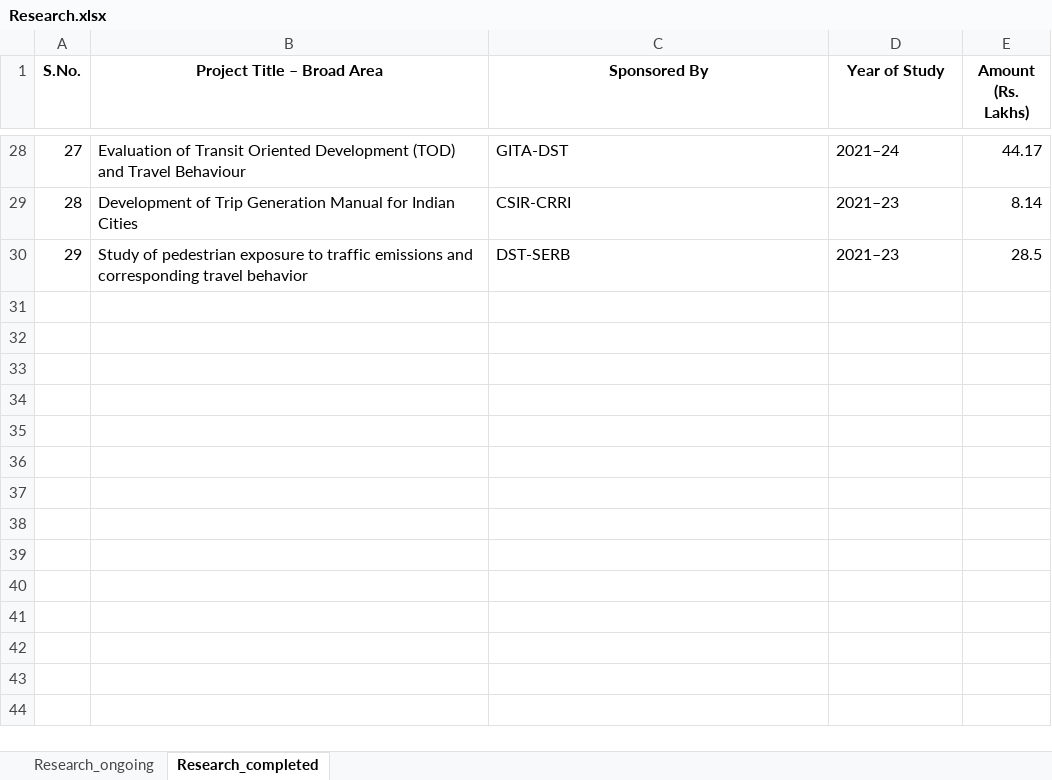
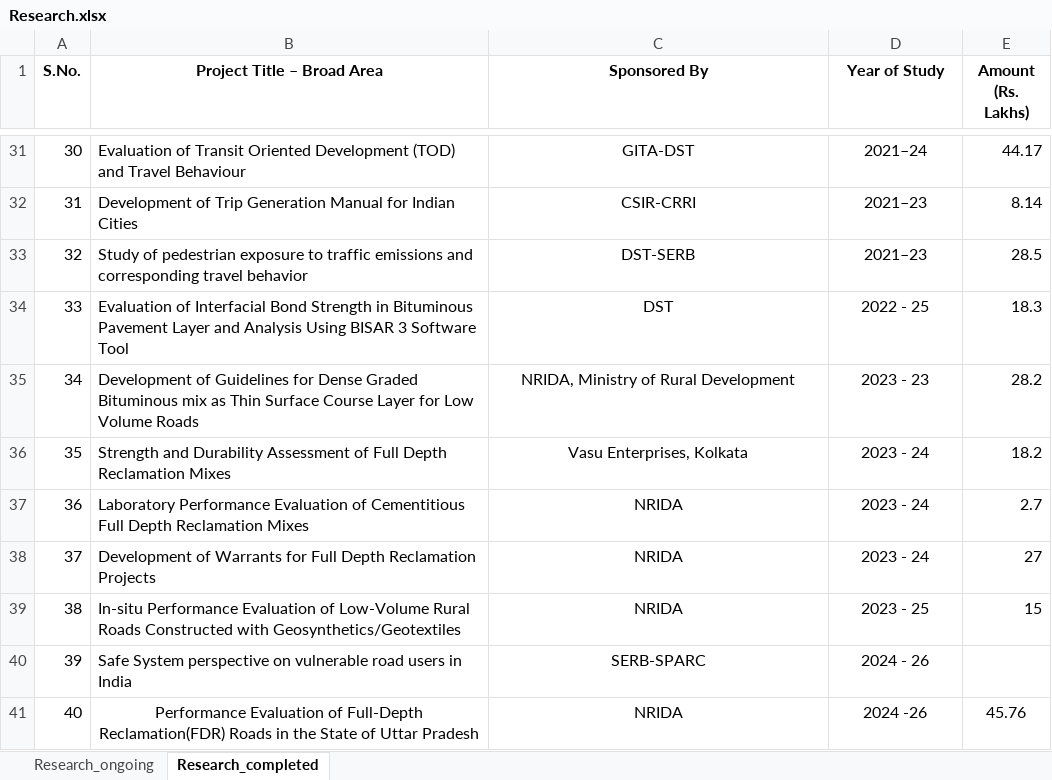
Before and after one commit to varun8074/NITW-Transportation-Division, an Excel workbook: excels/Research.xlsx, sheet Research_completed, drawn as a sheet; only a part is shown, gaps mark what is left out; values as stored, in another font and other column widths than the file's, no borders; addresses are those after the commit; the diff covers the shown part only; the diff names each change by its address in the sheet, - before the commit and + after, or states it on an @@ line.

Commit message:
research data update

```diff
--- a/excels/Research.xlsx (sheet Research_completed)
+++ b/excels/Research.xlsx (sheet Research_completed)
@@ column A (S.No.) renumbered between rows 31 and 33 @@
-C31:D33 alignment: left
+C31:D33 alignment: center
+row 34: 33 | Evaluation of Interfacial Bond Strength in Bituminous Pavement Layer and Analysis Using BISAR 3 Software Tool | DST | 2022 - 25 | 18.3
+row 35: 34 | Development of Guidelines for Dense Graded Bituminous mix as Thin Surface Course Layer for Low Volume Roads | NRIDA, Ministry of Rural Development | 2023 - 23 | 28.2
+row 36: 35 | Strength and Durability Assessment of Full Depth Reclamation Mixes | Vasu Enterprises, Kolkata | 2023 - 24 | 18.2
+row 37: 36 | Laboratory Performance Evaluation of Cementitious Full Depth Reclamation Mixes | NRIDA | 2023 - 24 | 2.7
+row 38: 37 | Development of Warrants for Full Depth Reclamation Projects | NRIDA | 2023 - 24 | 27
+row 39: 38 | In-situ Performance Evaluation of Low-Volume Rural Roads Constructed with Geosynthetics/Geotextiles | NRIDA | 2023 - 25 | 15
+row 40: 39 | Safe System perspective on vulnerable road users in India | SERB-SPARC | 2024 - 26
+row 41: 40 | Performance Evaluation of Full-Depth Reclamation(FDR) Roads in the State of Uttar Pradesh | NRIDA | 2024 -26 | 45.76
```
Also changed, not shown: 3 added rows and cell formats elsewhere in this sheet, sheet Research_ongoing, 1 other file.
